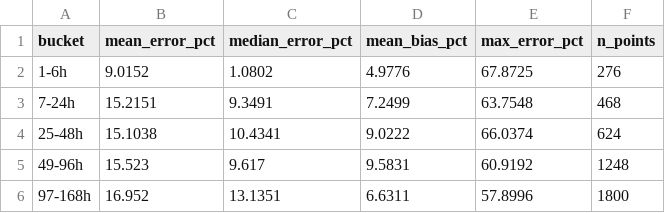
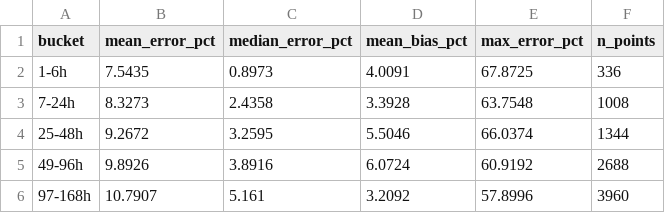
Before and after one commit to IvanescuChristian/BigMoney, a CSV file: error_analysis/horizon_decay.csv, drawn as a sheet.

```diff
--- a/error_analysis/horizon_decay.csv
+++ b/error_analysis/horizon_decay.csv
@@ -1,6 +1,6 @@
 bucket,mean_error_pct,median_error_pct,mean_bias_pct,max_error_pct,n_points
-1-6h,9.0152,1.0802,4.9776,67.8725,276
-7-24h,15.2151,9.3491,7.2499,63.7548,468
-25-48h,15.1038,10.4341,9.0222,66.0374,624
-49-96h,15.523,9.617,9.5831,60.9192,1248
-97-168h,16.952,13.1351,6.6311,57.8996,1800
+1-6h,7.5435,0.8973,4.0091,67.8725,336
+7-24h,8.3273,2.4358,3.3928,63.7548,1008
+25-48h,9.2672,3.2595,5.5046,66.0374,1344
+49-96h,9.8926,3.8916,6.0724,60.9192,2688
+97-168h,10.7907,5.161,3.2092,57.8996,3960
```
Also changed, not shown: error_analysis/direction_report.csv, error_analysis/per_coin_report.csv, 12 other files.
